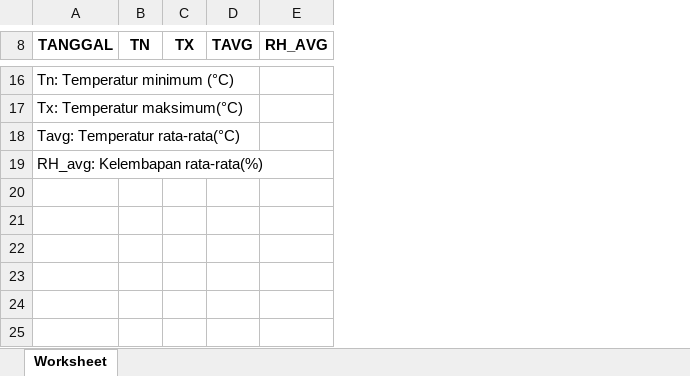
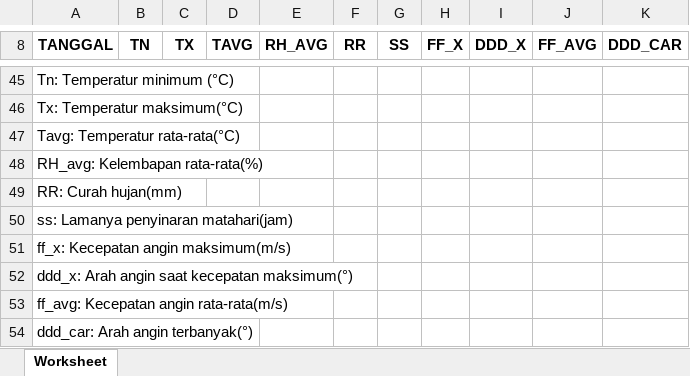
Before and after one commit to Ayusekar22/Jakarta-Weather-Prediction-2025, an Excel workbook: Dataset/16-laporan_iklim_harian.xlsx, sheet Worksheet, drawn as a sheet; only a part is shown, gaps mark what is left out; values as stored, in another font and other column widths than the file's, no borders; charts and pictures not drawn; removed rows and columns are numbered as before the commit, all else as after; the diff covers the shown part only; the diff names each change by its address in the sheet, - before the commit and + after, or states it on an @@ line.

```diff
--- a/Dataset/16-laporan_iklim_harian.xlsx (sheet Worksheet)
+++ b/Dataset/16-laporan_iklim_harian.xlsx (sheet Worksheet)
-column C (TX), empty
-column D (TAVG), empty
-column E (RH_AVG), empty
+column C (TX), empty
+column D (TAVG), empty
+column E (RH_AVG), empty
+column F (RR), empty
+column G (SS), empty
+column H (FF_X), empty
+column I (DDD_X), empty
+column J (FF_AVG), empty
+column K (DDD_CAR), empty
+row 49: RR: Curah hujan(mm)
+row 50: ss: Lamanya penyinaran matahari(jam)
+row 51: ff_x: Kecepatan angin maksimum(m/s)
+row 52: ddd_x: Arah angin saat kecepatan maksimum(°)
+row 53: ff_avg: Kecepatan angin rata-rata(m/s)
+row 54: ddd_car: Arah angin terbanyak(°)
```
Also changed, not shown: 30 added rows and 1 removed row elsewhere in this sheet, Dataset/22-laporan_iklim_harian.xlsx, 11 other files.
